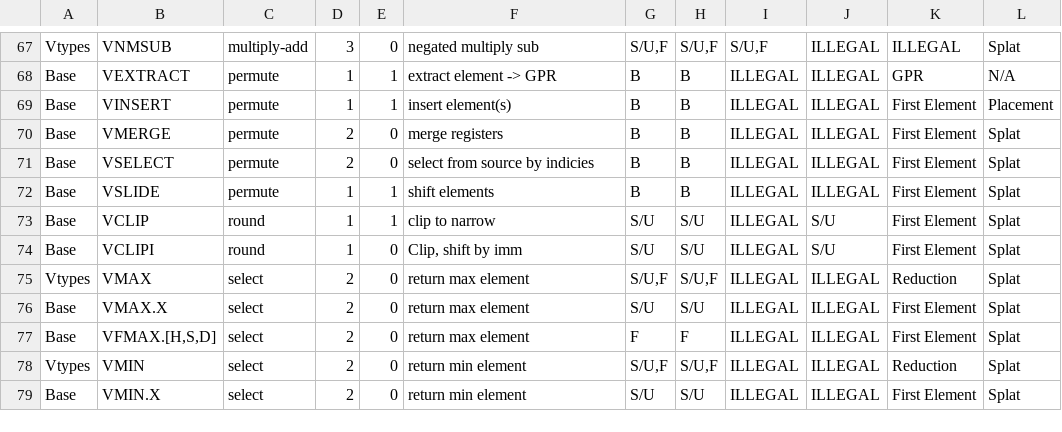
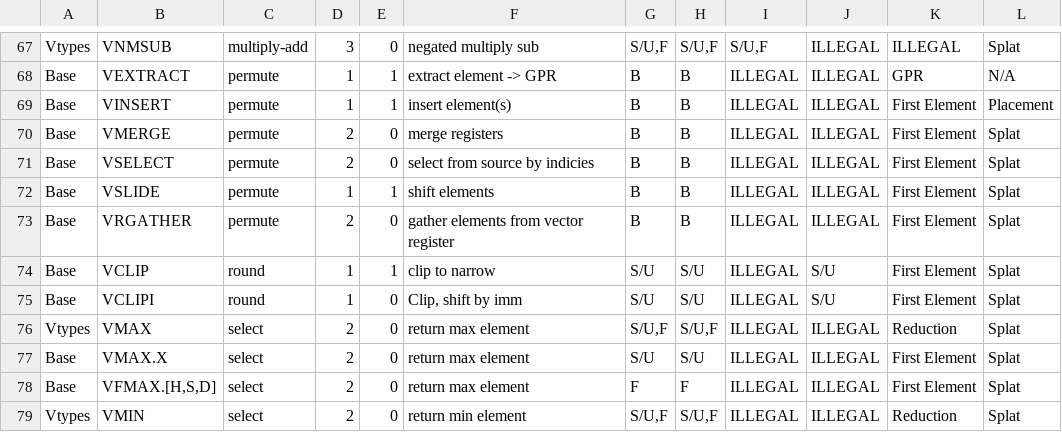
Before and after one commit to riscv/riscv-v-spec, a CSV file: vector-op-types.csv, drawn as a sheet; only a part is shown, gaps mark what is left out; the shorter side is filled out with more unchanged rows.

Commit message:
Add vrgather to encoding and op table

```diff
--- a/vector-op-types.csv
+++ b/vector-op-types.csv
@@ -72,2 +72,3 @@ Base,VSELECT,permute,2,0,select from source by indicies,B,B,ILLEGAL,ILLEGAL,Firs
 Base,VSLIDE,permute,1,1,shift elements,B,B,ILLEGAL,ILLEGAL,First Element,Splat
+Base,VRGATHER,permute,2,0,gather elements from vector register,B,B,ILLEGAL,ILLEGAL,First Element,Splat
 Base,VCLIP,round,1,1,clip to narrow,S/U,S/U,ILLEGAL,S/U,First Element,Splat
```
Also changed, not shown: 1 other file.
